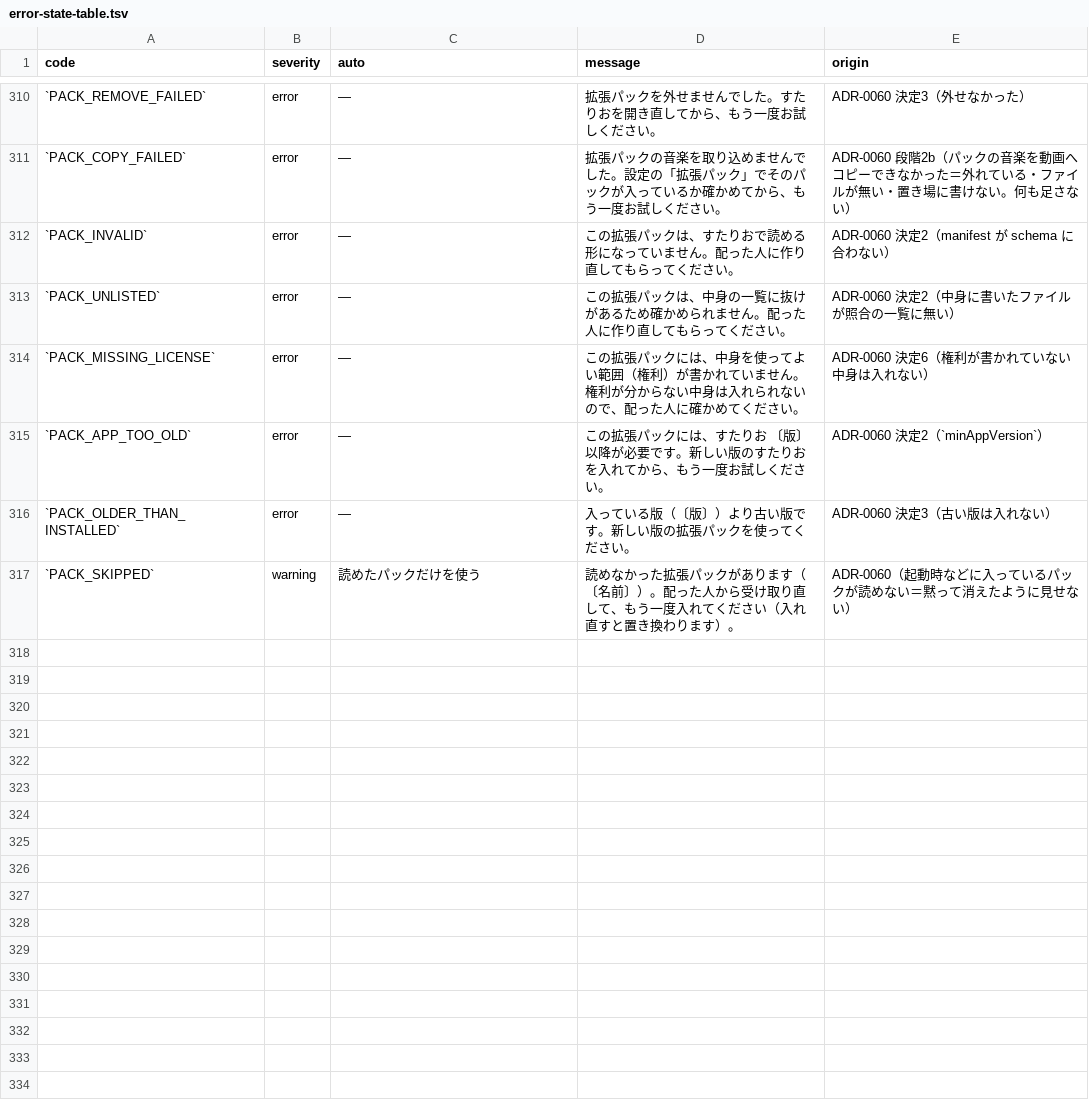
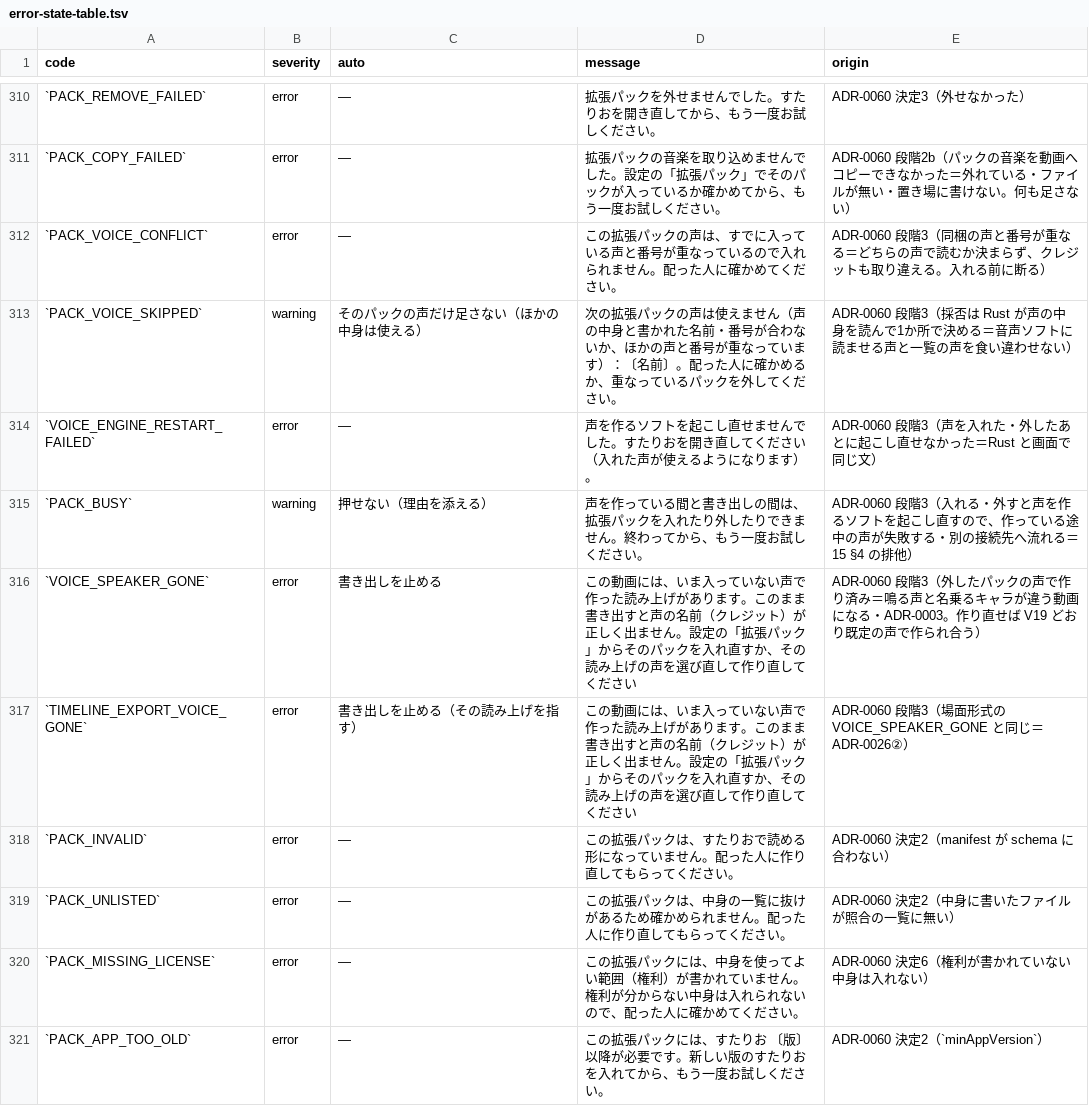
Before and after one commit to fujii-yuki-star/star-recruit-studio, a TSV file: docs/yuko_recruit_docs/errors/error-state-table.tsv, drawn as a sheet; only a part is shown, gaps mark what is left out; the shorter side is filled out with more unchanged rows; the diff names each change by its address in the sheet, - before the commit and + after, or states it on an @@ line.

```diff
--- a/docs/yuko_recruit_docs/errors/error-state-table.tsv
+++ b/docs/yuko_recruit_docs/errors/error-state-table.tsv
+row 312: `PACK_VOICE_CONFLICT` | error | — | この拡張パックの声は、すでに入っている声と番号が重なっているので入れられません。配った人に確かめてください。 | ADR-0060 段階3（同梱の声と番号が重なる＝どちらの声で読むか決まらず、クレジットも取り違える。入れる前に断る）
+row 313: `PACK_VOICE_SKIPPED` | warning | そのパックの声だけ足さない（ほかの中身は使える） | 次の拡張パックの声は使えません（声の中身と書かれた名前・番号が合わないか、ほかの声と番号が重なっています）：〔名前〕。配った人に確かめるか、重なっているパックを外してください。 | ADR-0060 段階3（採否は Rust が声の中身を読んで1か所で決める＝音声ソフトに読ませる声と一覧の声を食い違わせない）
+row 314: `VOICE_ENGINE_RESTART_FAILED` | error | — | 声を作るソフトを起こし直せませんでした。すたりおを開き直してください（入れた声が使えるようになります）。 | ADR-0060 段階3（声を入れた・外したあとに起こし直せなかった＝Rust と画面で同じ文）
+row 315: `PACK_BUSY` | warning | 押せない（理由を添える） | 声を作っている間と書き出しの間は、拡張パックを入れたり外したりできません。終わってから、もう一度お試しください。 | ADR-0060 段階3（入れる・外すと声を作るソフトを起こし直すので、作っている途中の声が失敗する・別の接続先へ流れる＝15 §4 の排他）
+row 316: `VOICE_SPEAKER_GONE` | error | 書き出しを止める | この動画には、いま入っていない声で作った読み上げがあります。このまま書き出すと声の名前（クレジット）が正しく出ません。設定の「拡張パック」からそのパックを入れ直すか、その読み上げの声を選び直して作り直してください | ADR-0060 段階3（外したパックの声で作り済み＝鳴る声と名乗るキャラが違う動画になる・ADR-0003。作り直せば V19 どおり既定の声で作られ合う）
+row 317: `TIMELINE_EXPORT_VOICE_GONE` | error | 書き出しを止める（その読み上げを指す） | この動画には、いま入っていない声で作った読み上げがあります。このまま書き出すと声の名前（クレジット）が正しく出ません。設定の「拡張パック」からそのパックを入れ直すか、その読み上げの声を選び直して作り直してください | ADR-0060 段階3（場面形式の VOICE_SPEAKER_GONE と同じ＝ADR-0026②）
```
Also changed, not shown: 40 other files.
